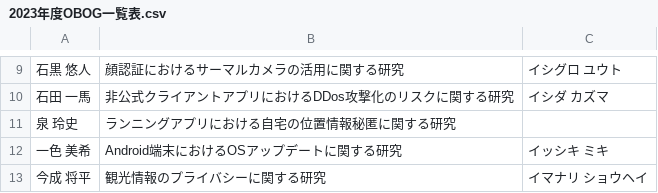
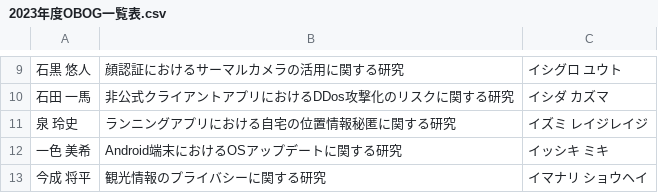
Before and after one commit to g2072018/hp_local_pub, a CSV file: doc/doc_obog/2023年度OBOG一覧表.csv, drawn as a sheet; only a part is shown, gaps mark what is left out.

```diff
--- a/doc/doc_obog/2023年度OBOG一覧表.csv
+++ b/doc/doc_obog/2023年度OBOG一覧表.csv
@@ -10,3 +10,3 @@
 石田 一馬,非公式クライアントアプリにおけるDDos攻撃化のリスクに関する研究,イシダ カズマ
-泉 玲史,ランニングアプリにおける自宅の位置情報秘匿に関する研究
+泉 玲史,ランニングアプリにおける自宅の位置情報秘匿に関する研究,イズミ レイジレイジ
 一色 美希,Android端末におけるOSアップデートに関する研究,イッシキ ミキ
```
Also changed, not shown: 1 other file.
